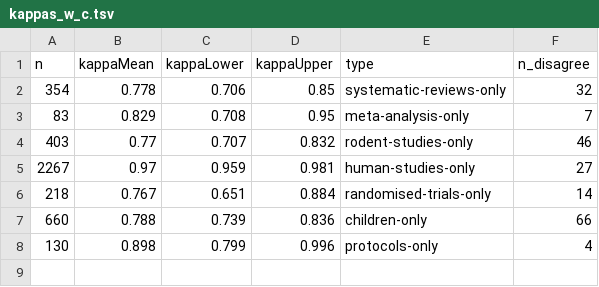
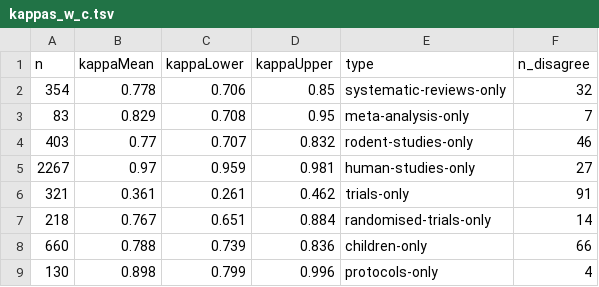
Before and after one commit to wmotte/asreview_rcts, a TSV file: out.01.compare/kappas_w_c.tsv, drawn as a sheet; the diff names each change by its address in the sheet, - before the commit and + after, or states it on an @@ line.

Commit message:
Trials

```diff
--- a/out.01.compare/kappas_w_c.tsv
+++ b/out.01.compare/kappas_w_c.tsv
+row 6: 321 | 0.361 | 0.261 | 0.462 | trials-only | 91
```
Also changed, not shown: 3 other files.
